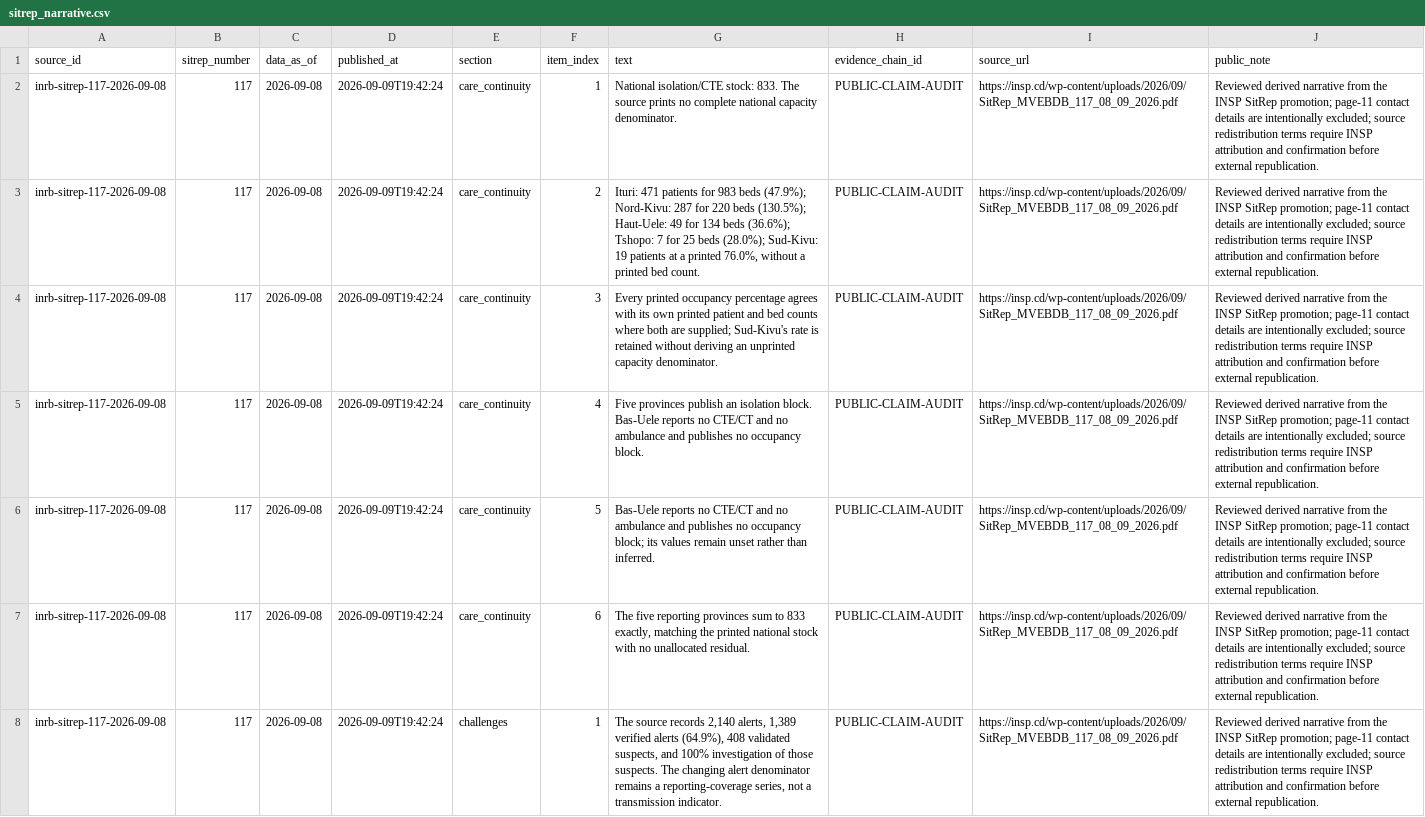
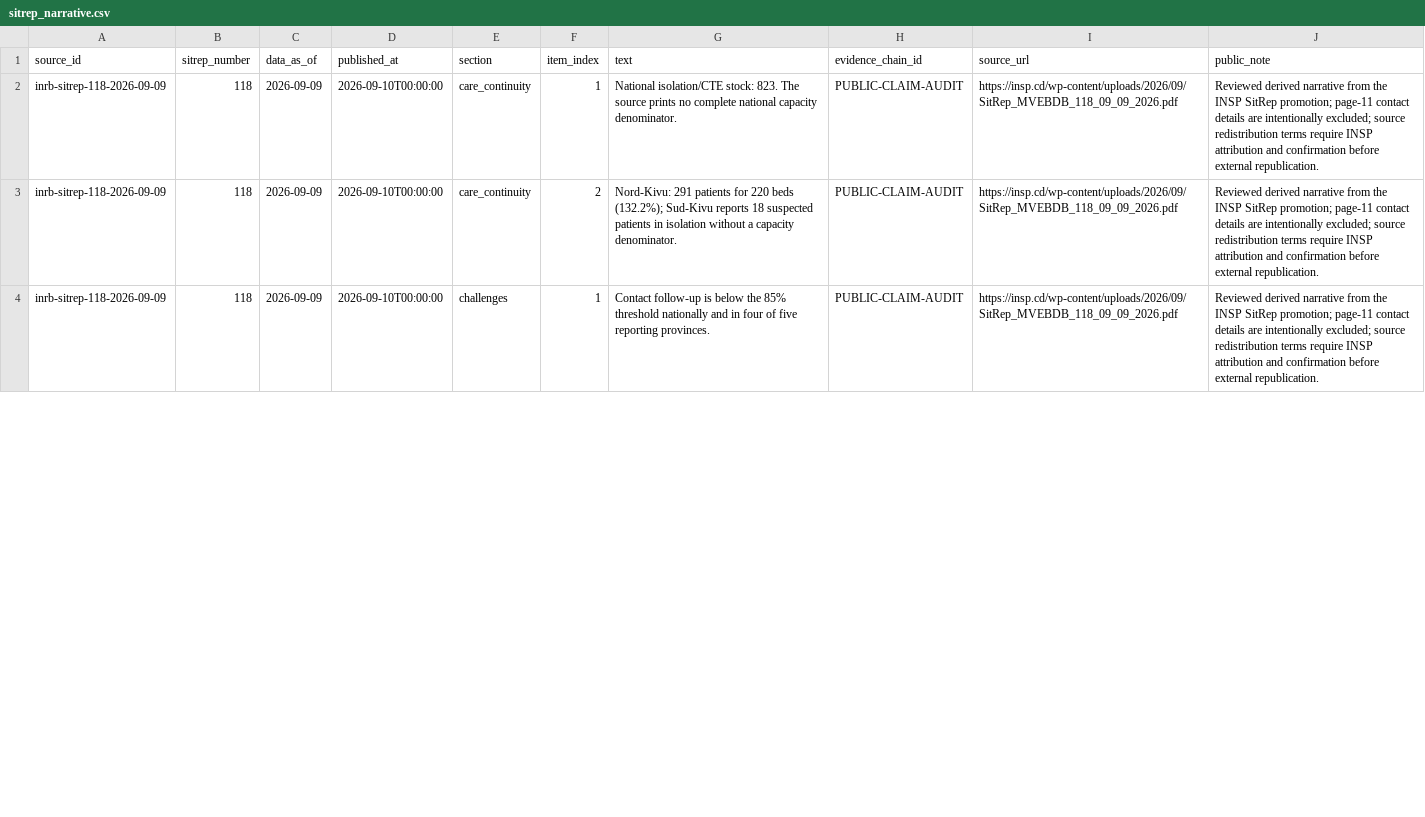
Before and after one commit to ArcedeDev/bdbv-2026-lovs, a CSV file: deliverables/public-health-dataset/sitrep_narrative.csv, drawn as a sheet; only a part is shown; removed rows and columns are numbered as before the commit, all else as after; the diff covers the shown part only; the diff names each change by its address in the sheet, - before the commit and + after, or states it on an @@ line.

Commit message:
data(bdbv): promote INSP SitRep 118 snapshot

```diff
--- a/deliverables/public-health-dataset/sitrep_narrative.csv
+++ b/deliverables/public-health-dataset/sitrep_narrative.csv
-A2:A3 (source_id): inrb-sitrep-117-2026-09-08
+A2:A3 (source_id): inrb-sitrep-118-2026-09-09
-B2:B3 (sitrep_number): 117
+B2:B3 (sitrep_number): 118
-C2:C3 (data_as_of): 2026-09-08
+C2:C3 (data_as_of): 2026-09-09
-D2:D3 (published_at): 2026-09-09T19:42:24
+D2:D3 (published_at): 2026-09-10T00:00:00
-G2 (text): …isolation/CTE stock: 833. The source…
+G2 (text): …isolation/CTE stock: 823. The source…
-I2:I3 (source_url): https://insp.cd/wp-content/uploads/2026/09/SitRep_MVEBDB_117_08_09_2026.pdf
+I2:I3 (source_url): https://insp.cd/wp-content/uploads/2026/09/SitRep_MVEBDB_118_09_09_2026.pdf
-G3 (text): Ituri: 471 patients for 983 beds (47.9%); Nord-Kivu: 287 for 220 beds (130.5%); Haut-Uele: 49 for 134 beds (36.6%); Tshopo: 7 for 25 beds (28.0%); Sud-Kivu: 19 patients at a printed 76.0%, without a printed bed count.
+G3 (text): Nord-Kivu: 291 patients for 220 beds (132.2%); Sud-Kivu reports 18 suspected patients in isolation without a capacity denominator.
-row 4: inrb-sitrep-117-2026-09-08 | 117 | 2026-09-08 | 2026-09-09T19:42:24 | care_continuity | 3 | Every printed occupancy percentage agrees with its own printed patient and bed counts where both are supplied; Sud-Kivu's rate is retained without deriving an unprinted capacity denominator. | PUBLIC-CLAIM-AUDIT | https://insp.cd/wp-content/uploads/2026/09/SitRep_MVEBDB_117_08_09_2026.pdf | Reviewed derived narrative from the INSP SitRep promotion; page-11 contact details are intentionally excluded; source redistribution terms require INSP attribution and confirmation before external republication.
-row 5: inrb-sitrep-117-2026-09-08 | 117 | 2026-09-08 | 2026-09-09T19:42:24 | care_continuity | 4 | Five provinces publish an isolation block. Bas-Uele reports no CTE/CT and no ambulance and publishes no occupancy block. | PUBLIC-CLAIM-AUDIT | https://insp.cd/wp-content/uploads/2026/09/SitRep_MVEBDB_117_08_09_2026.pdf | Reviewed derived narrative from the INSP SitRep promotion; page-11 contact details are intentionally excluded; source redistribution terms require INSP attribution and confirmation before external republication.
-row 6: inrb-sitrep-117-2026-09-08 | 117 | 2026-09-08 | 2026-09-09T19:42:24 | care_continuity | 5 | Bas-Uele reports no CTE/CT and no ambulance and publishes no occupancy block; its values remain unset rather than inferred. | PUBLIC-CLAIM-AUDIT | https://insp.cd/wp-content/uploads/2026/09/SitRep_MVEBDB_117_08_09_2026.pdf | Reviewed derived narrative from the INSP SitRep promotion; page-11 contact details are intentionally excluded; source redistribution terms require INSP attribution and confirmation before external republication.
-row 7: inrb-sitrep-117-2026-09-08 | 117 | 2026-09-08 | 2026-09-09T19:42:24 | care_continuity | 6 | The five reporting provinces sum to 833 exactly, matching the printed national stock with no unallocated residual. | PUBLIC-CLAIM-AUDIT | https://insp.cd/wp-content/uploads/2026/09/SitRep_MVEBDB_117_08_09_2026.pdf | Reviewed derived narrative from the INSP SitRep promotion; page-11 contact details are intentionally excluded; source redistribution terms require INSP attribution and confirmation before external republication.
-A4 (source_id): inrb-sitrep-117-2026-09-08
+A4 (source_id): inrb-sitrep-118-2026-09-09
-B4 (sitrep_number): 117
+B4 (sitrep_number): 118
-C4 (data_as_of): 2026-09-08
+C4 (data_as_of): 2026-09-09
-D4 (published_at): 2026-09-09T19:42:24
+D4 (published_at): 2026-09-10T00:00:00
-G4 (text): The source records 2,140 alerts, 1,389 verified alerts (64.9%), 408 validated suspects, and 100% investigation of those suspects. The changing alert denominator remains a reporting-coverage series, not a transmission indicator.
+G4 (text): Contact follow-up is below the 85% threshold nationally and in four of five reporting provinces.
-I4 (source_url): https://insp.cd/wp-content/uploads/2026/09/SitRep_MVEBDB_117_08_09_2026.pdf
+I4 (source_url): https://insp.cd/wp-content/uploads/2026/09/SitRep_MVEBDB_118_09_09_2026.pdf
```
Also changed, not shown: 2 added rows, 4 removed rows and 45 edited cells elsewhere in this file, data/public_zone_counts_2026-05-29.csv, deliverables/public-health-dataset/model_outputs.csv, 45 other files.
